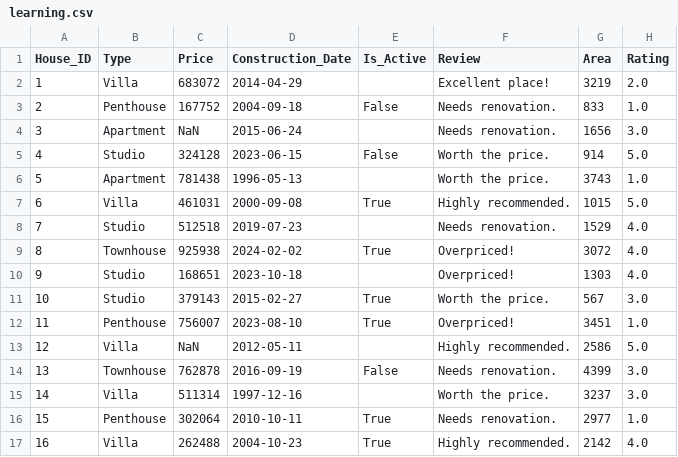
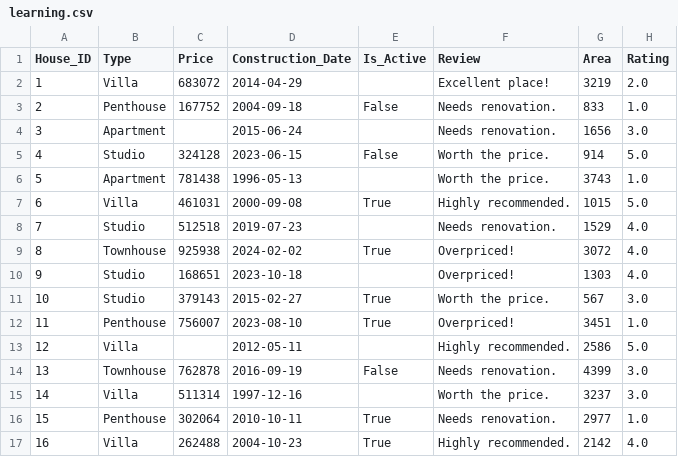
Before and after one commit to AqueeqAzam/data-science-and-machine-learning-datasets, a CSV file: learning.csv, drawn as a sheet; only a part is shown.

Commit message:
Update learning.csv

```diff
--- a/learning.csv
+++ b/learning.csv
@@ -3,3 +3,3 @@ House_ID,Type,Price,Construction_Date,Is_Active,Review,Area,Rating
 2,Penthouse,167752,2004-09-18,False,Needs renovation.,833,1.0
-3,Apartment,NaN ,2015-06-24,,Needs renovation.,1656,3.0
+3,Apartment,,2015-06-24,,Needs renovation.,1656,3.0
 4,Studio,324128,2023-06-15,False,Worth the price.,914,5.0
@@ -12,3 +12,3 @@ House_ID,Type,Price,Construction_Date,Is_Active,Review,Area,Rating
 11,Penthouse,756007,2023-08-10,True,Overpriced!,3451,1.0
-12,Villa,NaN,2012-05-11,,Highly recommended.,2586,5.0
+12,Villa,,2012-05-11,,Highly recommended.,2586,5.0
 13,Townhouse,762878,2016-09-19,False,Needs renovation.,4399,3.0
```
